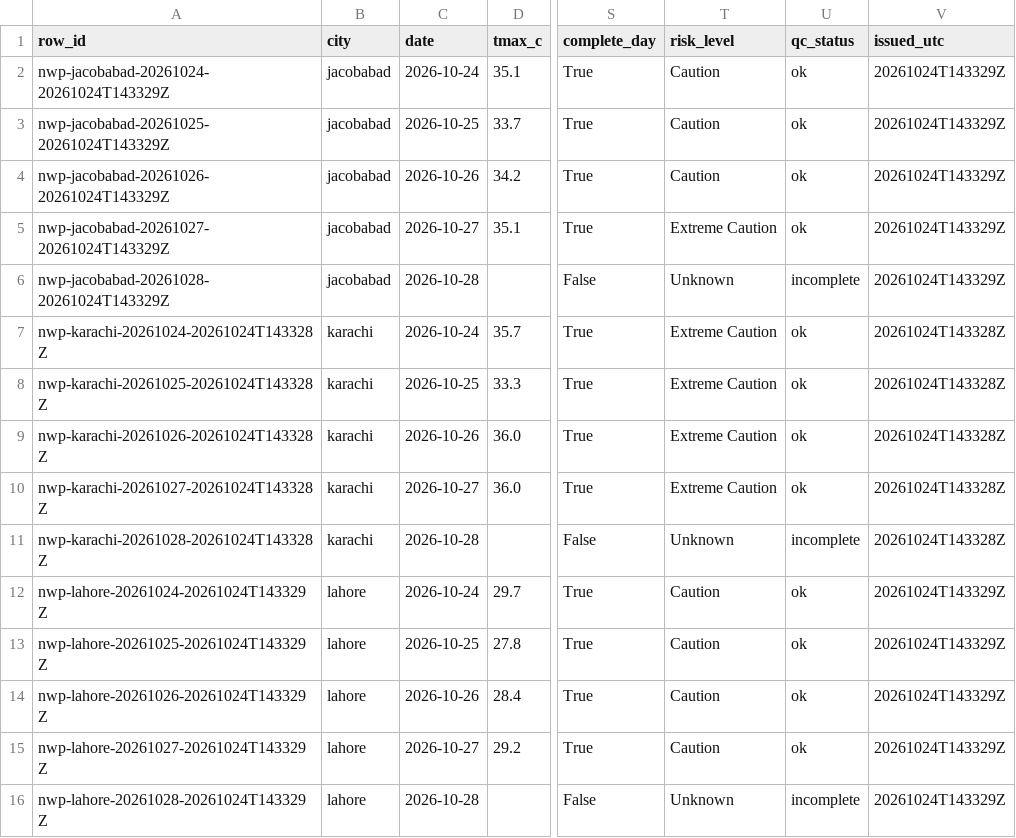
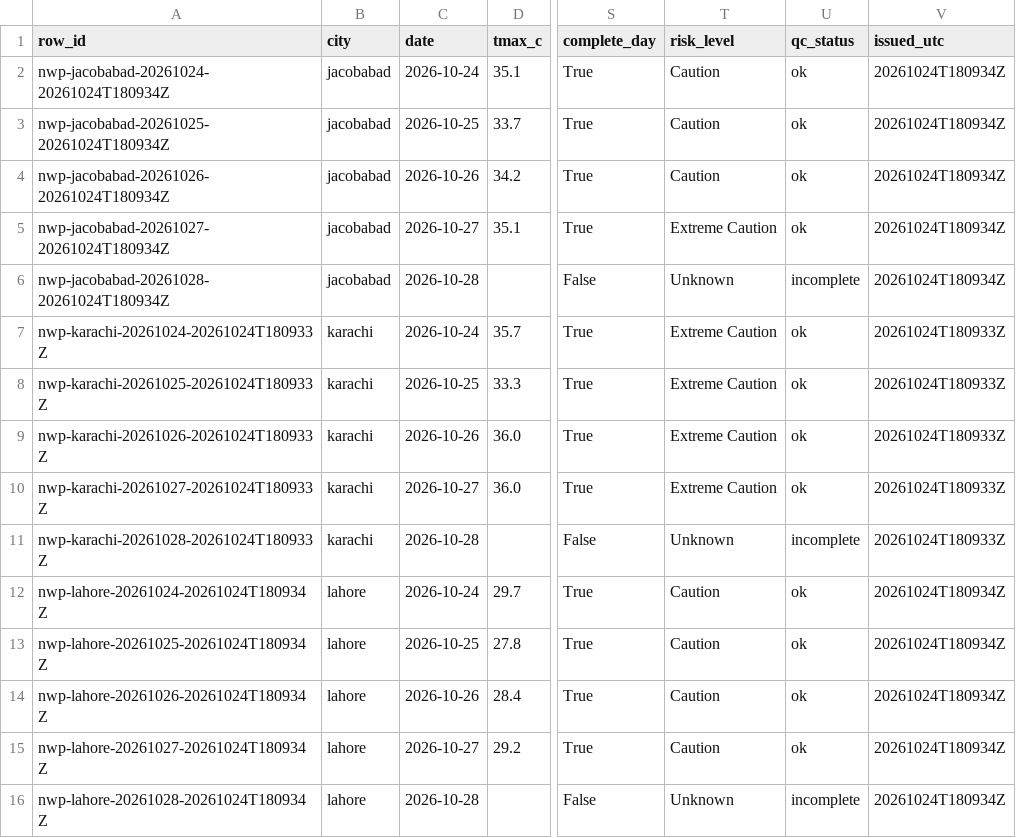
Before and after one commit to laiba2526/heatshield-pakistan, a CSV file: data/gold/forecast_daily.csv, drawn as a sheet; only a part is shown, gaps mark what is left out; the diff names each change by its address in the sheet, - before the commit and + after, or states it on an @@ line.

```diff
--- a/data/gold/forecast_daily.csv
+++ b/data/gold/forecast_daily.csv
-A2 (row_id): nwp-jacobabad-20261024-20261024T143329Z
+A2 (row_id): nwp-jacobabad-20261024-20261024T180934Z
-V2:V6 (issued_utc): 20261024T143329Z
+V2:V6 (issued_utc): 20261024T180934Z
-A3 (row_id): nwp-jacobabad-20261025-20261024T143329Z
+A3 (row_id): nwp-jacobabad-20261025-20261024T180934Z
-A4 (row_id): nwp-jacobabad-20261026-20261024T143329Z
+A4 (row_id): nwp-jacobabad-20261026-20261024T180934Z
-A5 (row_id): nwp-jacobabad-20261027-20261024T143329Z
+A5 (row_id): nwp-jacobabad-20261027-20261024T180934Z
-A6 (row_id): nwp-jacobabad-20261028-20261024T143329Z
+A6 (row_id): nwp-jacobabad-20261028-20261024T180934Z
-A7 (row_id): nwp-karachi-20261024-20261024T143328Z
+A7 (row_id): nwp-karachi-20261024-20261024T180933Z
-V7:V11 (issued_utc): 20261024T143328Z
+V7:V11 (issued_utc): 20261024T180933Z
-A8 (row_id): nwp-karachi-20261025-20261024T143328Z
+A8 (row_id): nwp-karachi-20261025-20261024T180933Z
-A9 (row_id): nwp-karachi-20261026-20261024T143328Z
+A9 (row_id): nwp-karachi-20261026-20261024T180933Z
-A10 (row_id): nwp-karachi-20261027-20261024T143328Z
+A10 (row_id): nwp-karachi-20261027-20261024T180933Z
-A11 (row_id): nwp-karachi-20261028-20261024T143328Z
+A11 (row_id): nwp-karachi-20261028-20261024T180933Z
-A12 (row_id): nwp-lahore-20261024-20261024T143329Z
+A12 (row_id): nwp-lahore-20261024-20261024T180934Z
-V12:V16 (issued_utc): 20261024T143329Z
+V12:V16 (issued_utc): 20261024T180934Z
-A13 (row_id): nwp-lahore-20261025-20261024T143329Z
+A13 (row_id): nwp-lahore-20261025-20261024T180934Z
-A14 (row_id): nwp-lahore-20261026-20261024T143329Z
+A14 (row_id): nwp-lahore-20261026-20261024T180934Z
-A15 (row_id): nwp-lahore-20261027-20261024T143329Z
+A15 (row_id): nwp-lahore-20261027-20261024T180934Z
-A16 (row_id): nwp-lahore-20261028-20261024T143329Z
+A16 (row_id): nwp-lahore-20261028-20261024T180934Z
```
Also changed, not shown: data/gold/heat_daily.csv, data/gold/predictions.csv, 11 other files.
